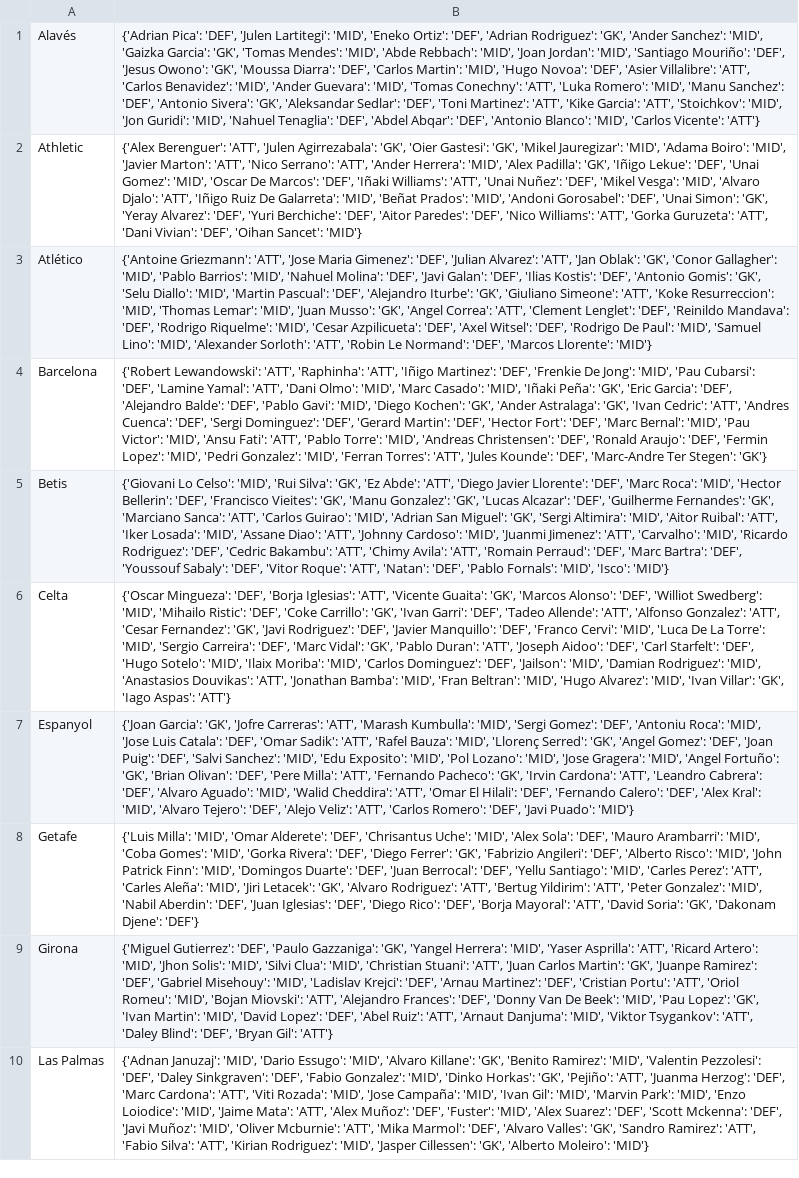
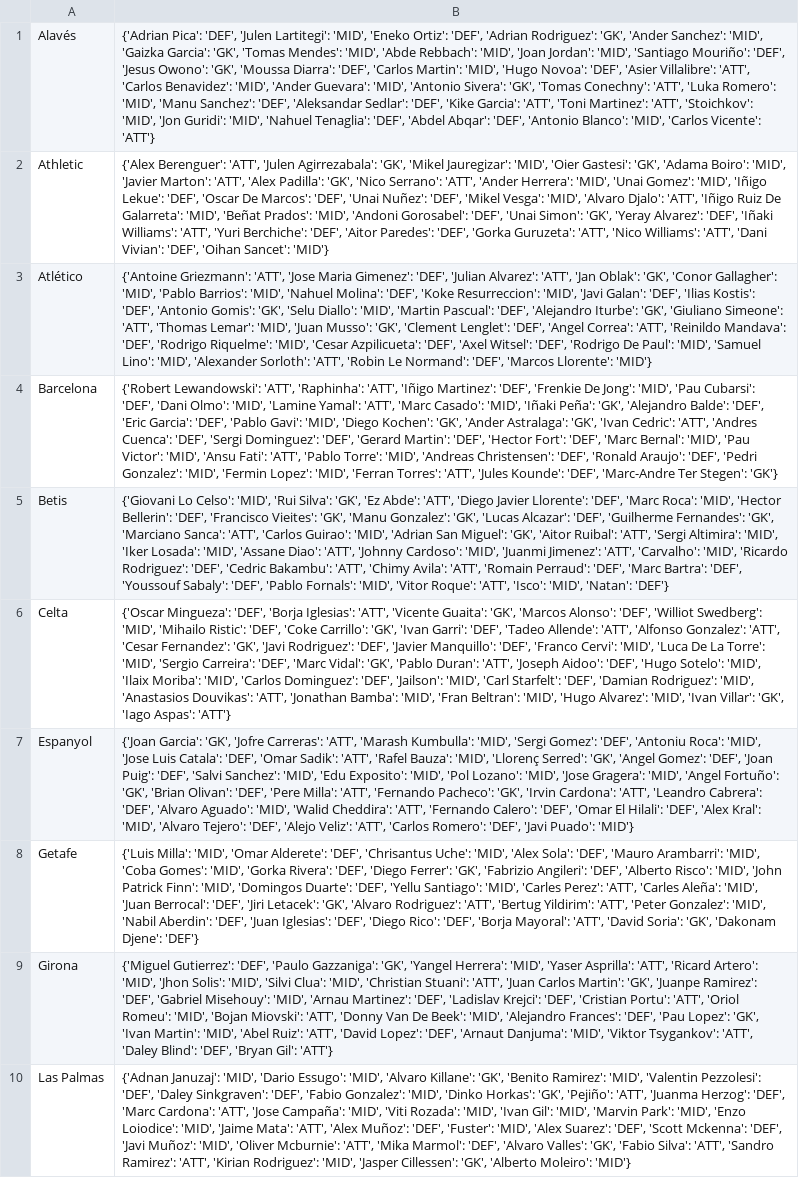
Before and after one commit to pabloroldan98/knapsack-football-formations, a CSV file: csv_files/futbolfantasy_laliga_players_positions.csv, drawn as a sheet; only a part is shown; the diff covers the shown part only; the diff names each change by its address in the sheet, - before the commit and + after, or states it on an @@ line.

```diff
--- a/csv_files/futbolfantasy_laliga_players_positions.csv
+++ b/csv_files/futbolfantasy_laliga_players_positions.csv
-B1: …Guevara': 'MID', 'Tomas Conechny': 'ATT', 'Luka Romero': 'MID', 'Manu Sanchez': 'DEF', 'Antonio Sivera': 'GK', 'Aleksandar Sedlar': 'DEF', 'Toni Martinez': 'ATT', 'Kike Garcia': 'ATT', 'Stoichkov':…
+B1: …Guevara': 'MID', 'Antonio Sivera': 'GK', 'Tomas Conechny': 'ATT', 'Luka Romero': 'MID', 'Manu Sanchez': 'DEF', 'Aleksandar Sedlar': 'DEF', 'Kike Garcia': 'ATT', 'Toni Martinez': 'ATT', 'Stoichkov':…
-B2: …Agirrezabala': 'GK', 'Oier Gastesi': 'GK', 'Mikel Jauregizar': 'MID', 'Adama Boiro': 'MID', 'Javier Marton': 'ATT', 'Nico Serrano': 'ATT', 'Ander Herrera': 'MID', 'Alex Padilla': 'GK', 'Iñigo Lekue': 'DEF', 'Unai Gomez': 'MID', 'Oscar De Marcos': 'DEF', 'Iñaki Williams': 'ATT', 'Unai Nuñez': 'DEF', 'Mikel Vesga': 'MID', 'Alvaro Djalo': 'ATT', 'Iñigo Ruiz De Galarreta': 'MID', 'Beñat Prados': 'MID', 'Andoni Gorosabel': 'DEF', 'Unai Simon': 'GK', 'Yeray Alvarez': 'DEF', 'Yuri Berchiche': 'DEF', 'Aitor Paredes': 'DEF', 'Nico Williams': 'ATT', 'Gorka Guruzeta': 'ATT', 'Dani…
+B2: …Agirrezabala': 'GK', 'Mikel Jauregizar': 'MID', 'Oier Gastesi': 'GK', 'Adama Boiro': 'MID', 'Javier Marton': 'ATT', 'Alex Padilla': 'GK', 'Nico Serrano': 'ATT', 'Ander Herrera': 'MID', 'Unai Gomez': 'MID', 'Iñigo Lekue': 'DEF', 'Oscar De Marcos': 'DEF', 'Unai Nuñez': 'DEF', 'Mikel Vesga': 'MID', 'Alvaro Djalo': 'ATT', 'Iñigo Ruiz De Galarreta': 'MID', 'Beñat Prados': 'MID', 'Andoni Gorosabel': 'DEF', 'Unai Simon': 'GK', 'Yeray Alvarez': 'DEF', 'Iñaki Williams': 'ATT', 'Yuri Berchiche': 'DEF', 'Aitor Paredes': 'DEF', 'Gorka Guruzeta': 'ATT', 'Nico Williams': 'ATT', 'Dani…
-B3: …Molina': 'DEF', 'Javi Galan': 'DEF', 'Ilias Kostis': 'DEF', 'Antonio Gomis': 'GK', 'Selu Diallo': 'MID', 'Martin Pascual': 'DEF', 'Alejandro Iturbe': 'GK', 'Giuliano Simeone': 'ATT', 'Koke Resurreccion': 'MID', 'Thomas Lemar': 'MID', 'Juan Musso': 'GK', 'Angel Correa': 'ATT', 'Clement Lenglet': 'DEF', 'Reinildo Mandava':…
+B3: …Molina': 'DEF', 'Koke Resurreccion': 'MID', 'Javi Galan': 'DEF', 'Ilias Kostis': 'DEF', 'Antonio Gomis': 'GK', 'Selu Diallo': 'MID', 'Martin Pascual': 'DEF', 'Alejandro Iturbe': 'GK', 'Giuliano Simeone': 'ATT', 'Thomas Lemar': 'MID', 'Juan Musso': 'GK', 'Clement Lenglet': 'DEF', 'Angel Correa': 'ATT', 'Reinildo Mandava':…
-B4: …Cubarsi': 'DEF', 'Lamine Yamal': 'ATT', 'Dani Olmo': 'MID', 'Marc Casado': 'MID', 'Iñaki Peña': 'GK', 'Eric Garcia': 'DEF', 'Alejandro Balde': 'DEF', 'Pablo Gavi': 'MID', 'Diego Kochen': 'GK', 'Ander Astralaga': 'GK', 'Ivan Cedric': 'ATT', 'Andres Cuenca': 'DEF', 'Sergi Dominguez': 'DEF', 'Gerard Martin': 'DEF', 'Hector Fort': 'DEF', 'Marc Bernal': 'MID', 'Pau Victor': 'MID', 'Ansu Fati': 'ATT', 'Pablo Torre': 'MID', 'Andreas Christensen': 'DEF', 'Ronald Araujo': 'DEF', 'Fermin Lopez': 'MID', 'Pedri Gonzalez': 'MID', 'Ferran…
+B4: …Cubarsi': 'DEF', 'Dani Olmo': 'MID', 'Lamine Yamal': 'ATT', 'Marc Casado': 'MID', 'Iñaki Peña': 'GK', 'Alejandro Balde': 'DEF', 'Eric Garcia': 'DEF', 'Pablo Gavi': 'MID', 'Diego Kochen': 'GK', 'Ander Astralaga': 'GK', 'Ivan Cedric': 'ATT', 'Andres Cuenca': 'DEF', 'Sergi Dominguez': 'DEF', 'Gerard Martin': 'DEF', 'Hector Fort': 'DEF', 'Marc Bernal': 'MID', 'Pau Victor': 'MID', 'Ansu Fati': 'ATT', 'Pablo Torre': 'MID', 'Andreas Christensen': 'DEF', 'Ronald Araujo': 'DEF', 'Pedri Gonzalez': 'MID', 'Fermin Lopez': 'MID', 'Ferran…
-B5: …Miguel': 'GK', 'Sergi Altimira': 'MID', 'Aitor Ruibal': 'ATT', 'Iker Losada': 'MID', 'Assane Diao': 'ATT', 'Johnny Cardoso': 'MID', 'Juanmi Jimenez': 'ATT', 'Carvalho': 'MID', 'Ricardo Rodriguez': 'DEF', 'Cedric Bakambu': 'ATT', 'Chimy Avila': 'ATT', 'Romain Perraud': 'DEF', 'Marc Bartra': 'DEF', 'Youssouf Sabaly': 'DEF', 'Vitor Roque': 'ATT', 'Natan': 'DEF', 'Pablo Fornals': 'MID', 'Isco': 'MID'}
+B5: …Miguel': 'GK', 'Aitor Ruibal': 'ATT', 'Sergi Altimira': 'MID', 'Iker Losada': 'MID', 'Assane Diao': 'ATT', 'Johnny Cardoso': 'MID', 'Juanmi Jimenez': 'ATT', 'Carvalho': 'MID', 'Ricardo Rodriguez': 'DEF', 'Cedric Bakambu': 'ATT', 'Chimy Avila': 'ATT', 'Romain Perraud': 'DEF', 'Marc Bartra': 'DEF', 'Youssouf Sabaly': 'DEF', 'Pablo Fornals': 'MID', 'Vitor Roque': 'ATT', 'Isco': 'MID', 'Natan': 'DEF'}
-B6: …Aidoo': 'DEF', 'Carl Starfelt': 'DEF', 'Hugo Sotelo': 'MID', 'Ilaix Moriba': 'MID', 'Carlos Dominguez': 'DEF', 'Jailson': 'MID', 'Damian Rodriguez':…
+B6: …Aidoo': 'DEF', 'Hugo Sotelo': 'MID', 'Ilaix Moriba': 'MID', 'Carlos Dominguez': 'DEF', 'Jailson': 'MID', 'Carl Starfelt': 'DEF', 'Damian Rodriguez':…
-B7: …Cheddira': 'ATT', 'Omar El Hilali': 'DEF', 'Fernando Calero': 'DEF', 'Alex…
+B7: …Cheddira': 'ATT', 'Fernando Calero': 'DEF', 'Omar El Hilali': 'DEF', 'Alex…
-B8: …Duarte': 'DEF', 'Juan Berrocal': 'DEF', 'Yellu Santiago': 'MID', 'Carles Perez': 'ATT', 'Carles Aleña': 'MID', 'Jiri Letacek':…
+B8: …Duarte': 'DEF', 'Yellu Santiago': 'MID', 'Carles Perez': 'ATT', 'Carles Aleña': 'MID', 'Juan Berrocal': 'DEF', 'Jiri Letacek':…
-B9: …Misehouy': 'MID', 'Ladislav Krejci': 'DEF', 'Arnau Martinez': 'DEF', 'Cristian Portu': 'ATT', 'Oriol Romeu': 'MID', 'Bojan Miovski': 'ATT', 'Alejandro Frances': 'DEF', 'Donny Van De Beek': 'MID', 'Pau Lopez': 'GK', 'Ivan Martin': 'MID', 'David Lopez': 'DEF', 'Abel Ruiz': 'ATT', 'Arnaut Danjuma':…
+B9: …Misehouy': 'MID', 'Arnau Martinez': 'DEF', 'Ladislav Krejci': 'DEF', 'Cristian Portu': 'ATT', 'Oriol Romeu': 'MID', 'Bojan Miovski': 'ATT', 'Donny Van De Beek': 'MID', 'Alejandro Frances': 'DEF', 'Pau Lopez': 'GK', 'Ivan Martin': 'MID', 'Abel Ruiz': 'ATT', 'David Lopez': 'DEF', 'Arnaut Danjuma':…
-B10: …Cardona': 'ATT', 'Viti Rozada': 'MID', 'Jose Campaña': 'MID', 'Ivan Gil': 'MID', 'Marvin Park': 'MID', 'Enzo Loiodice': 'MID', 'Jaime Mata': 'ATT', 'Alex Muñoz': 'DEF', 'Fuster': 'MID', 'Alex Suarez': 'DEF', 'Scott Mckenna': 'DEF', 'Javi Muñoz': 'MID', 'Oliver Mcburnie': 'ATT', 'Mika Marmol': 'DEF', 'Alvaro Valles': 'GK', 'Sandro Ramirez': 'ATT', 'Fabio Silva': 'ATT', 'Kirian…
+B10: …Cardona': 'ATT', 'Jose Campaña': 'MID', 'Viti Rozada': 'MID', 'Ivan Gil': 'MID', 'Marvin Park': 'MID', 'Enzo Loiodice': 'MID', 'Jaime Mata': 'ATT', 'Alex Muñoz': 'DEF', 'Fuster': 'MID', 'Alex Suarez': 'DEF', 'Scott Mckenna': 'DEF', 'Javi Muñoz': 'MID', 'Oliver Mcburnie': 'ATT', 'Mika Marmol': 'DEF', 'Alvaro Valles': 'GK', 'Fabio Silva': 'ATT', 'Sandro Ramirez': 'ATT', 'Kirian…
```
Also changed, not shown: 10 edited cells elsewhere in this file, csv_files/futbolfantasy_laliga_players_forms.csv, csv_files/futbolfantasy_laliga_players_price_trends.csv, 8 other files.
